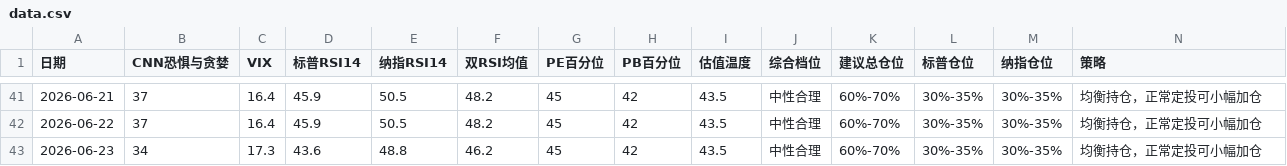
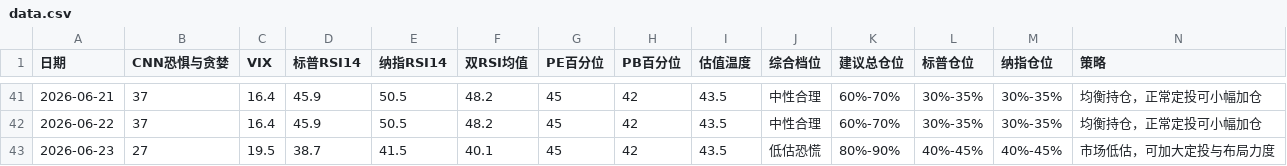
Before and after one commit to zysj8/investment-monitor, a CSV file: data.csv, drawn as a sheet; only a part is shown, gaps mark what is left out.

```diff
--- a/data.csv
+++ b/data.csv
@@ -42,2 +42,2 @@
 2026-06-22,37,16.4,45.9,50.5,48.2,45,42,43.5,中性合理,60%-70%,30%-35%,30%-35%,均衡持仓，正常定投可小幅加仓
-2026-06-23,34,17.3,43.6,48.8,46.2,45,42,43.5,中性合理,60%-70%,30%-35%,30%-35%,均衡持仓，正常定投可小幅加仓
+2026-06-23,27,19.5,38.7,41.5,40.1,45,42,43.5,低估恐慌,80%-90%,40%-45%,40%-45%,市场低估，可加大定投与布局力度
```
Also changed, not shown: 2 other files.
